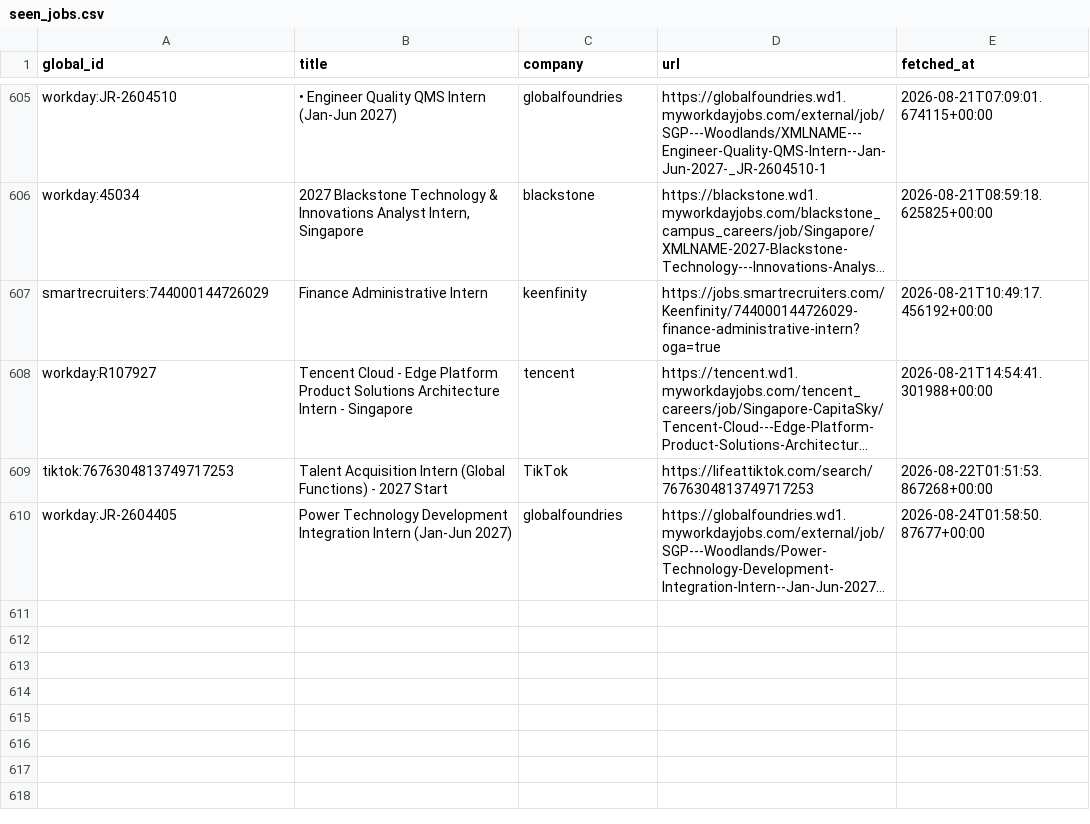
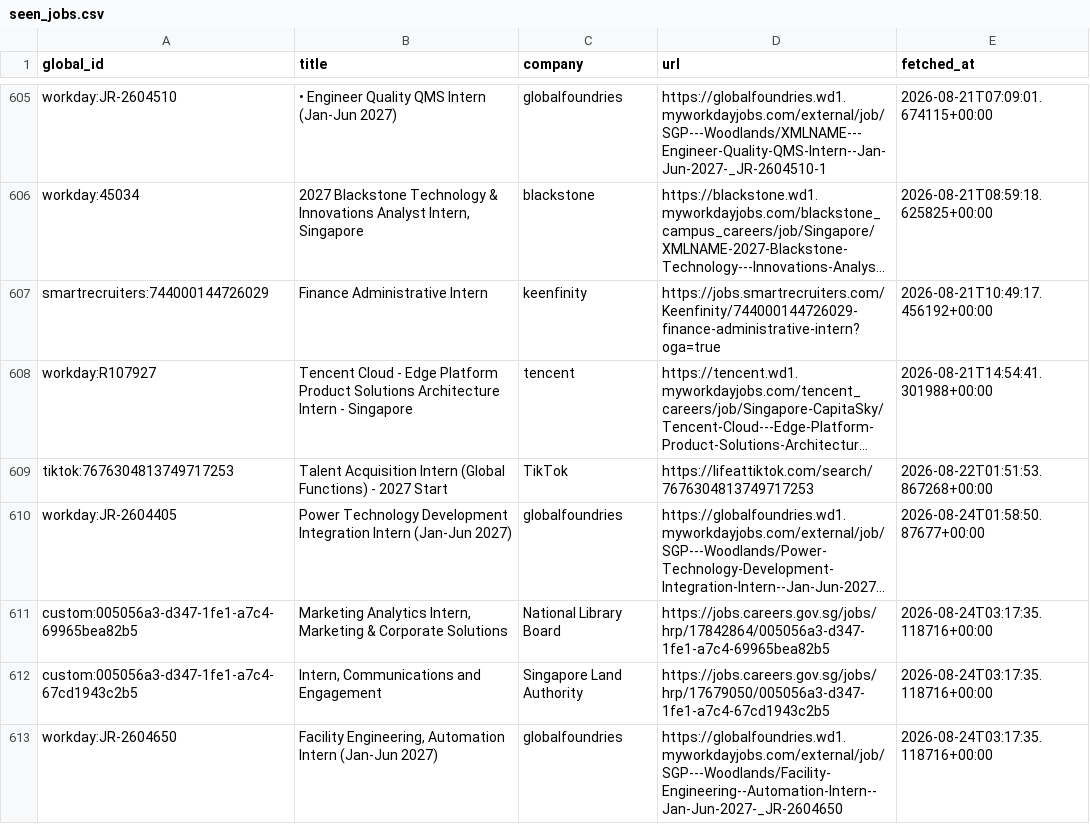
Before and after one commit to hrishikeshsathyian/mcqueen, a CSV file: data/seen_jobs.csv, drawn as a sheet; only a part is shown, gaps mark what is left out; long unchanged cells end in …; the diff names each change by its address in the sheet, - before the commit and + after, or states it on an @@ line.

```diff
--- a/data/seen_jobs.csv
+++ b/data/seen_jobs.csv
+row 611: custom:005056a3-d347-1fe1-a7c4-69965bea82b5 | Marketing Analytics Intern, Marketing & Corporate Solutions | National Library Board | https://jobs.careers.gov.sg/jobs/hrp/17842864/005056a3-d347-1fe1-a7c4-69965bea82b5 | 2026-08-24T03:17:35.118716+00:00
+row 612: custom:005056a3-d347-1fe1-a7c4-67cd1943c2b5 | Intern, Communications and Engagement | Singapore Land Authority | https://jobs.careers.gov.sg/jobs/hrp/17679050/005056a3-d347-1fe1-a7c4-67cd1943c2b5 | 2026-08-24T03:17:35.118716+00:00
+row 613: workday:JR-2604650 | Facility Engineering, Automation Intern (Jan-Jun 2027) | globalfoundries | https://globalfoundries.wd1.myworkdayjobs.com/external/job/SGP---Woodlands/Facility-Engineering--Automation-Intern--Jan-Jun-2027-_JR-2604650 | 2026-08-24T03:17:35.118716+00:00
```
